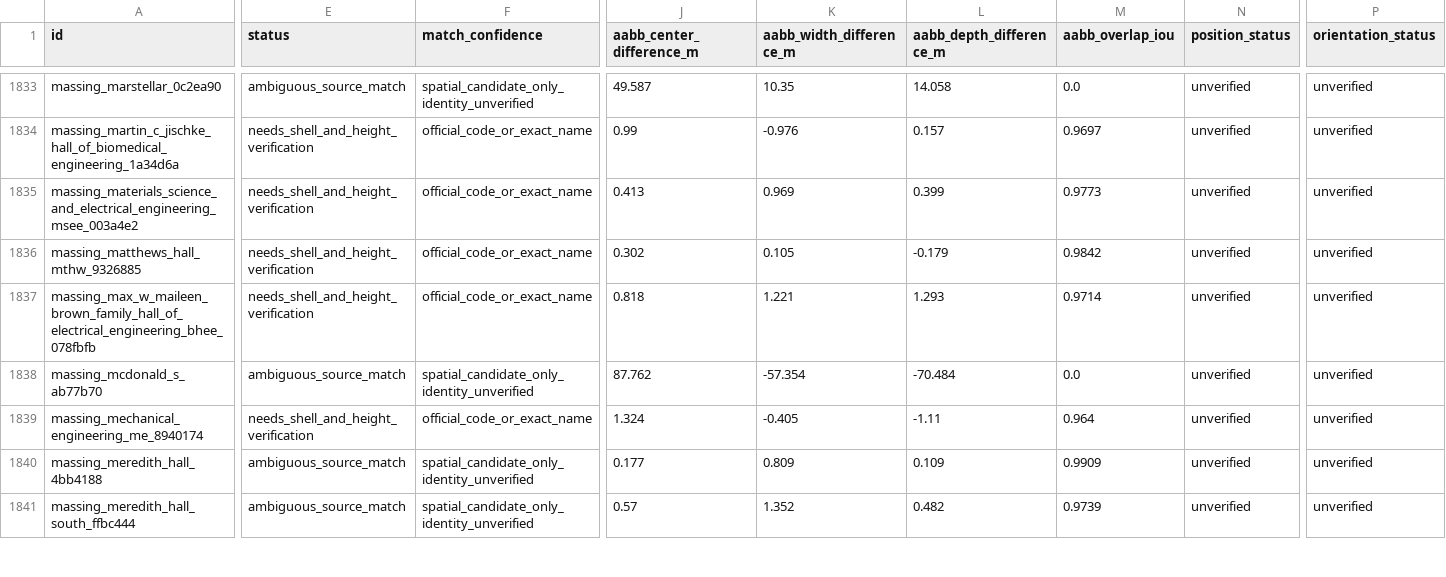
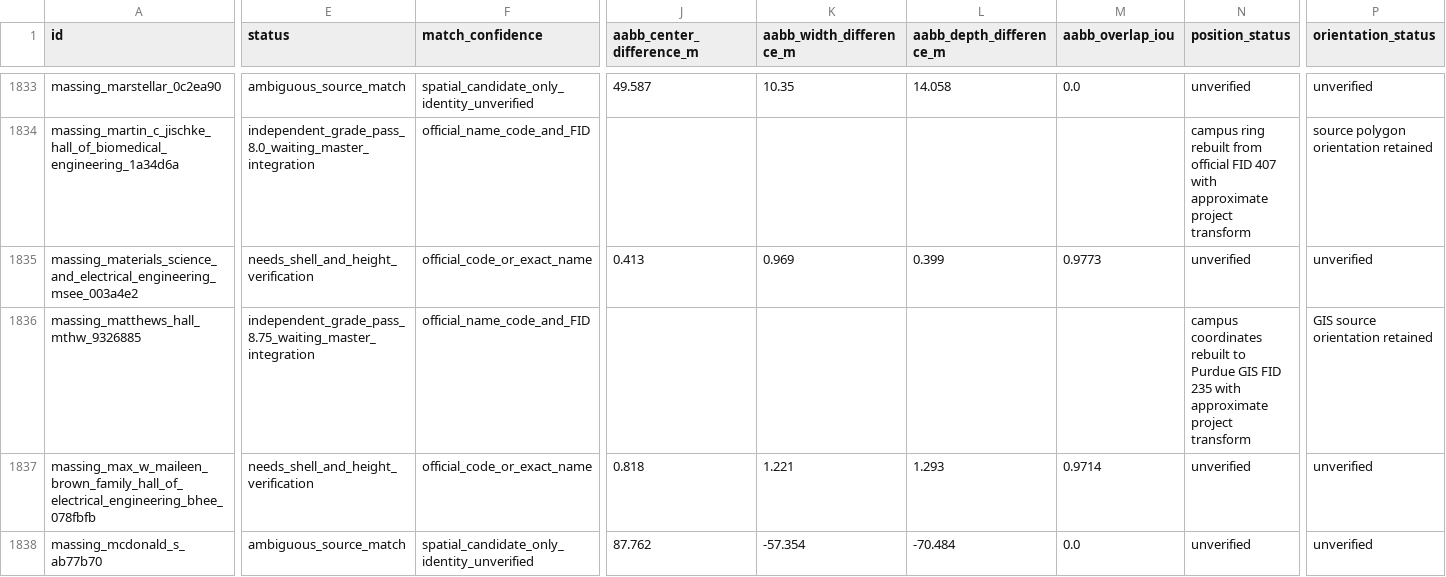
Before and after one commit to TobinPalmer/PurdueBlender, a CSV file: audit/master_building_audit.csv, drawn as a sheet; only a part is shown, gaps mark what is left out; the shorter side is filled out with more unchanged rows; the diff covers the shown part only; the diff names each change by its address in the sheet, - before the commit and + after, or states it on an @@ line.

Commit message:
Index four graded Kyle building models and handoffs

```diff
--- a/audit/master_building_audit.csv
+++ b/audit/master_building_audit.csv
-E1834 (status): needs_shell_and_height_verification
+E1834 (status): independent_grade_pass_8.0_waiting_master_integration
-F1834 (match_confidence): official_code_or_exact_name
+F1834 (match_confidence): official_name_code_and_FID
-J1834 (aabb_center_difference_m): 0.99
+J1834 (aabb_center_difference_m): (empty)
-K1834 (aabb_width_difference_m): -0.976
+K1834 (aabb_width_difference_m): (empty)
-L1834 (aabb_depth_difference_m): 0.157
+L1834 (aabb_depth_difference_m): (empty)
-M1834 (aabb_overlap_iou): 0.9697
+M1834 (aabb_overlap_iou): (empty)
-N1834 (position_status): unverified
+N1834 (position_status): campus ring rebuilt from official FID 407 with approximate project transform
-P1834 (orientation_status): unverified
+P1834 (orientation_status): source polygon orientation retained
-E1836 (status): needs_shell_and_height_verification
+E1836 (status): independent_grade_pass_8.75_waiting_master_integration
-F1836 (match_confidence): official_code_or_exact_name
+F1836 (match_confidence): official_name_code_and_FID
-J1836 (aabb_center_difference_m): 0.302
+J1836 (aabb_center_difference_m): (empty)
-K1836 (aabb_width_difference_m): 0.105
+K1836 (aabb_width_difference_m): (empty)
-L1836 (aabb_depth_difference_m): -0.179
+L1836 (aabb_depth_difference_m): (empty)
-M1836 (aabb_overlap_iou): 0.9842
+M1836 (aabb_overlap_iou): (empty)
-N1836 (position_status): unverified
+N1836 (position_status): campus coordinates rebuilt to Purdue GIS FID 235 with approximate project transform
-P1836 (orientation_status): unverified
+P1836 (orientation_status): GIS source orientation retained
```
Also changed, not shown: 44 edited cells elsewhere in this file, 7 other files.
